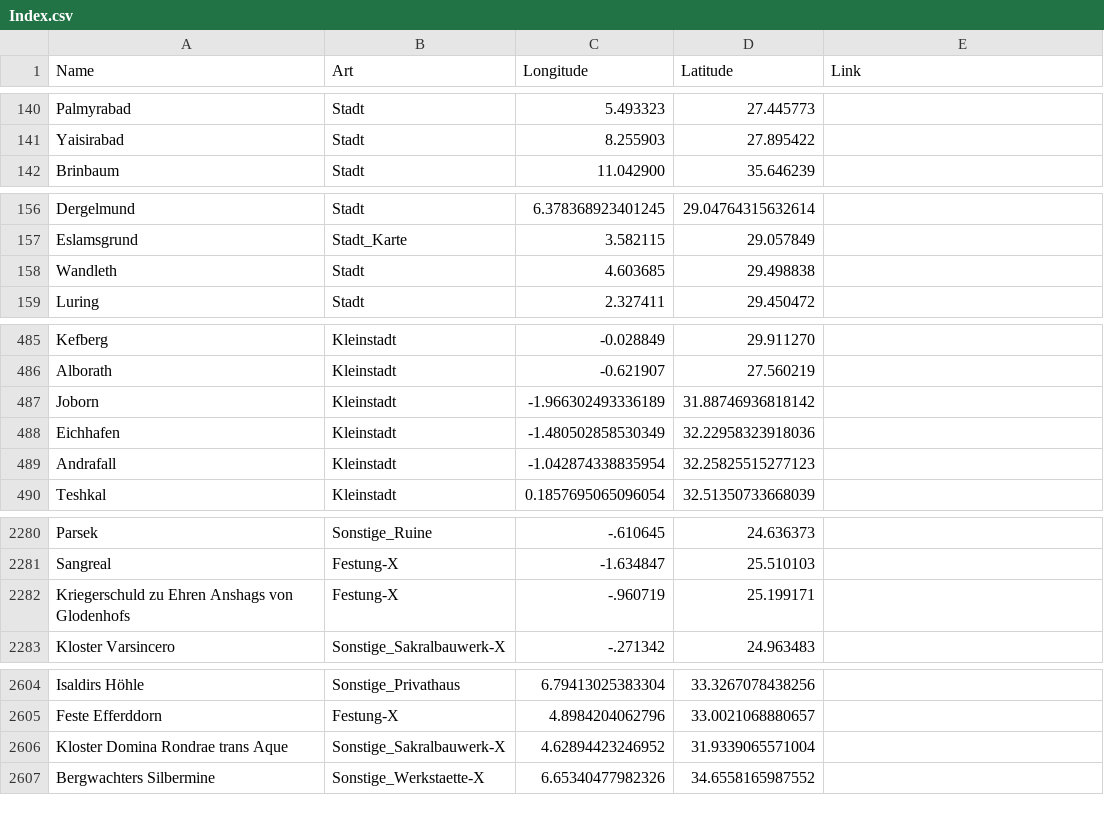
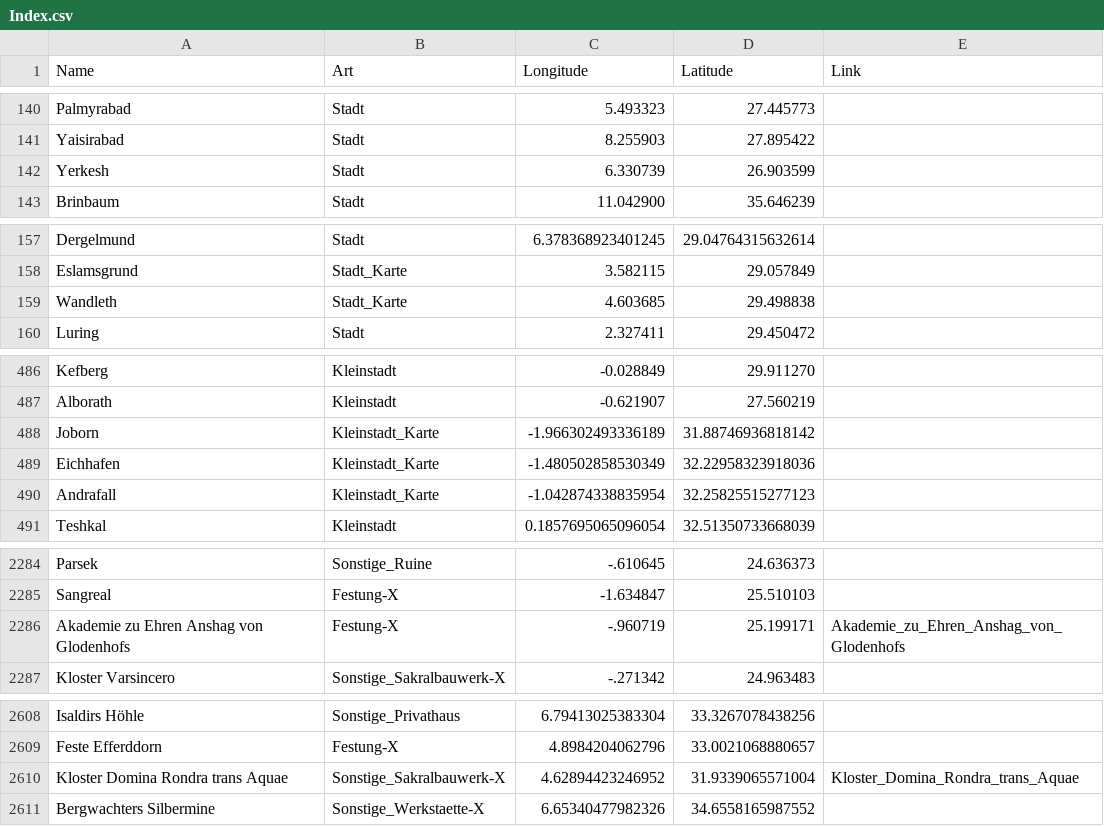
Before and after one commit to LordHelmchen/dereglobus, a CSV file: Release/Software/bin/DG-Suche/Index.csv, drawn as a sheet; only a part is shown, gaps mark what is left out; the diff covers the shown part only.

```diff
--- a/Release/Software/bin/DG-Suche/Index.csv
+++ b/Release/Software/bin/DG-Suche/Index.csv
@@ -141,2 +141,3 @@ Palmyrabad;Stadt;5.493323;27.445773;
 Yaisirabad;Stadt;8.255903;27.895422;
+Yerkesh;Stadt;6.330739;26.903599;
 Brinbaum;Stadt;11.042900;35.646239;
@@ -157,3 +158,3 @@ Dergelmund;Stadt;6.378368923401245;29.04764315632614;
 Eslamsgrund;Stadt_Karte;3.582115;29.057849;
-Wandleth;Stadt;4.603685;29.498838;
+Wandleth;Stadt_Karte;4.603685;29.498838;
 Luring;Stadt;2.327411;29.450472;
@@ -486,5 +487,5 @@ Kefberg;Kleinstadt;-0.028849;29.911270;
 Alborath;Kleinstadt;-0.621907;27.560219;
-Joborn;Kleinstadt;-1.966302493336189;31.88746936818142;
-Eichhafen;Kleinstadt;-1.480502858530349;32.22958323918036;
-Andrafall;Kleinstadt;-1.042874338835954;32.25825515277123;
+Joborn;Kleinstadt_Karte;-1.966302493336189;31.88746936818142;
+Eichhafen;Kleinstadt_Karte;-1.480502858530349;32.22958323918036;
+Andrafall;Kleinstadt_Karte;-1.042874338835954;32.25825515277123;
 Teshkal;Kleinstadt;0.1857695065096054;32.51350733668039;
@@ -2281,3 +2285,3 @@ Parsek;Sonstige_Ruine;-.610645;24.636373;
 Sangreal;Festung-X;-1.634847;25.510103;
-Kriegerschuld zu Ehren Anshags von Glodenhofs;Festung-X;-.960719;25.199171;
+Akademie zu Ehren Anshag von Glodenhofs;Festung-X;-.960719;25.199171;Akademie_zu_Ehren_Anshag_von_Glodenhofs
 Kloster Varsincero;Sonstige_Sakralbauwerk-X;-.271342;24.963483;
@@ -2605,3 +2609,3 @@ Isaldirs Höhle;Sonstige_Privathaus;6.79413025383304;33.3267078438256;
 Feste Efferddorn;Festung-X;4.8984204062796;33.0021068880657;
-Kloster Domina Rondrae trans Aque;Sonstige_Sakralbauwerk-X;4.62894423246952;31.9339065571004;
+Kloster Domina Rondra trans Aquae;Sonstige_Sakralbauwerk-X;4.62894423246952;31.9339065571004;Kloster_Domina_Rondra_trans_Aquae
 Bergwachters Silbermine;Sonstige_Werkstaette-X;6.65340477982326;34.6558165987552;
```
Also changed, not shown: 4 added rows, 1 removed row and 16 edited cells elsewhere in this file, 2 other files.
